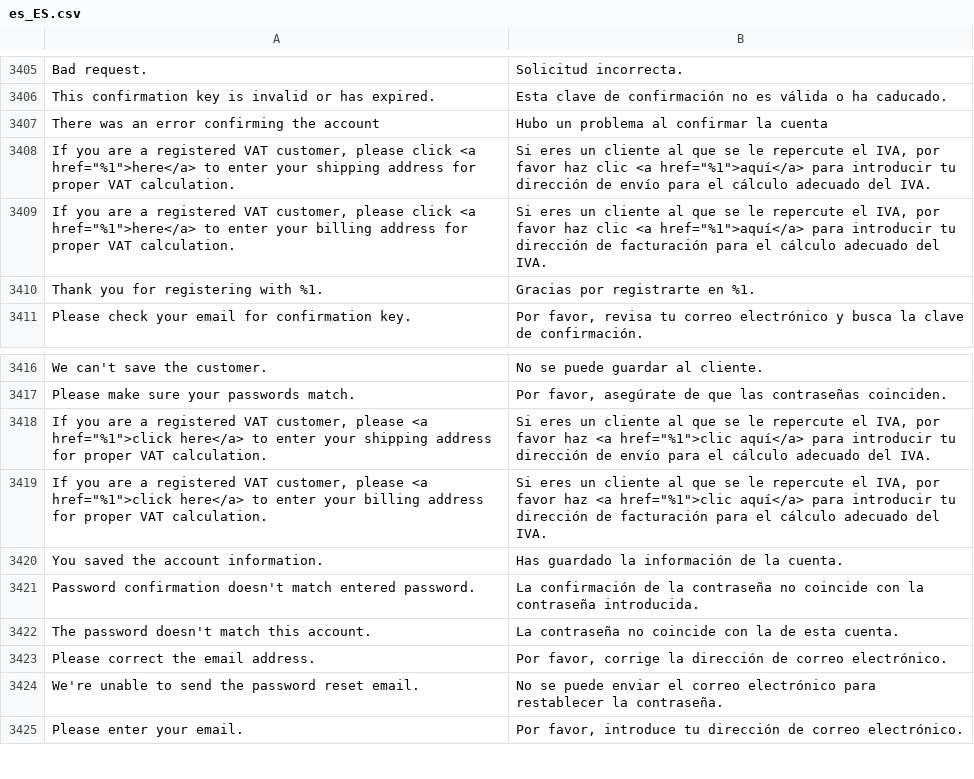
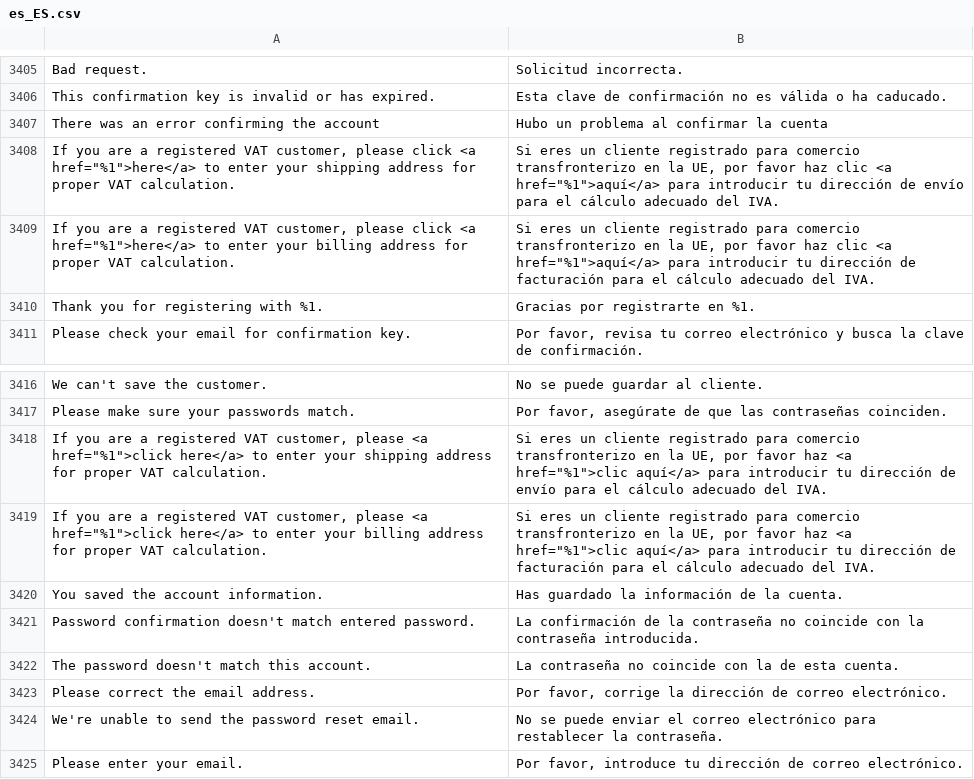
Before and after one commit to magento-l10n/language-es_ES, a CSV file: es_ES.csv, drawn as a sheet; only a part is shown, gaps mark what is left out; the diff names each change by its address in the sheet, - before the commit and + after, or states it on an @@ line.

Commit message:
Updating translations from Crowdin.

```diff
--- a/es_ES.csv
+++ b/es_ES.csv
-B3408: …un cliente al que se le repercute el IVA, por favor…
+B3408: …un cliente registrado para comercio transfronterizo en la UE, por favor…
-B3409: …un cliente al que se le repercute el IVA, por favor…
+B3409: …un cliente registrado para comercio transfronterizo en la UE, por favor…
-B3418: …un cliente al que se le repercute el IVA, por favor…
+B3418: …un cliente registrado para comercio transfronterizo en la UE, por favor…
-B3419: …un cliente al que se le repercute el IVA, por favor…
+B3419: …un cliente registrado para comercio transfronterizo en la UE, por favor…
```
Also changed, not shown: 1 other file.
